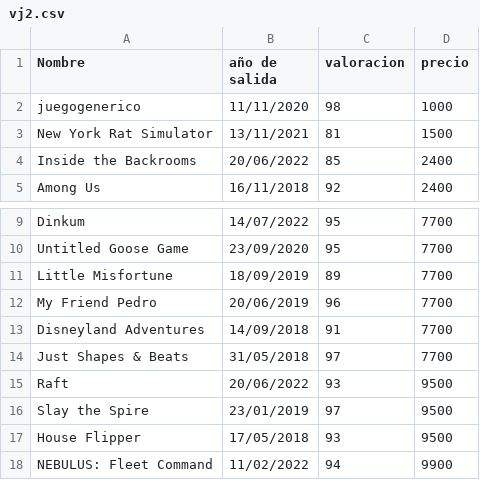
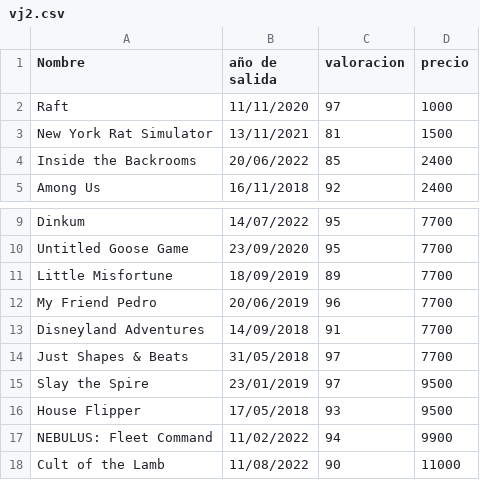
Before and after one commit to seba-jeria/Tarea3, a CSV file: vj2.csv, drawn as a sheet; only a part is shown, gaps mark what is left out; the shorter side is filled out with more unchanged rows.

```diff
--- a/vj2.csv
+++ b/vj2.csv
@@ -1,3 +1,3 @@
 Nombre,año de salida,valoracion,precio
-juegogenerico,11/11/2020,98,1000
+Raft,11/11/2020,97,1000
 New York Rat Simulator,13/11/2021,81,1500
@@ -14,3 +14,2 @@ Disneyland Adventures,14/09/2018,91,7700
 Just Shapes & Beats,31/05/2018,97,7700
-Raft,20/06/2022,93,9500
 Slay the Spire,23/01/2019,97,9500
```
Also changed, not shown: 2 other files.
